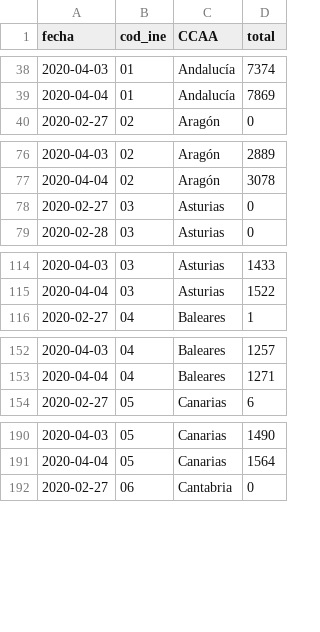
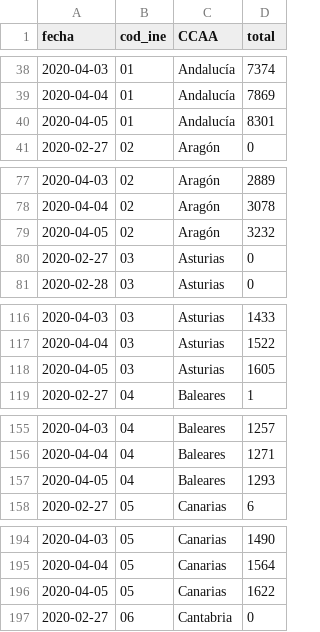
Before and after one commit to nava17490/PowerBI_Covid, a CSV file: Sources/ccaa_covid19_casos_long.csv, drawn as a sheet; only a part is shown, gaps mark what is left out; the diff covers the shown part only; the diff names each change by its address in the sheet, - before the commit and + after, or states it on an @@ line.

Commit message:
Automatic daily update of data

```diff
--- a/Sources/ccaa_covid19_casos_long.csv
+++ b/Sources/ccaa_covid19_casos_long.csv
+row 40: 2020-04-05 | 01 | Andalucía | 8301
+row 79: 2020-04-05 | 02 | Aragón | 3232
+row 118: 2020-04-05 | 03 | Asturias | 1605
+row 157: 2020-04-05 | 04 | Baleares | 1293
+row 196: 2020-04-05 | 05 | Canarias | 1622
```
Also changed, not shown: 15 added rows elsewhere in this file, Sources/ccaa_covid19_altas_long.csv, Sources/ccaa_covid19_fallecidos_long.csv, 2 other files.
